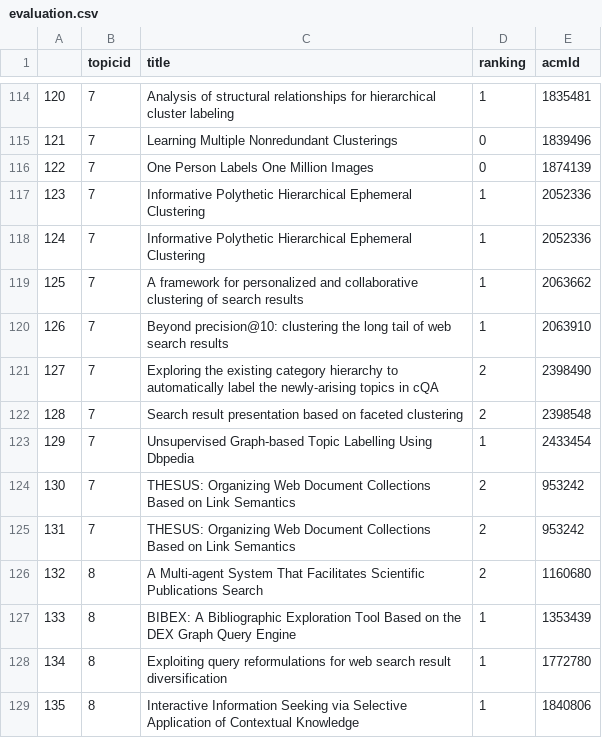
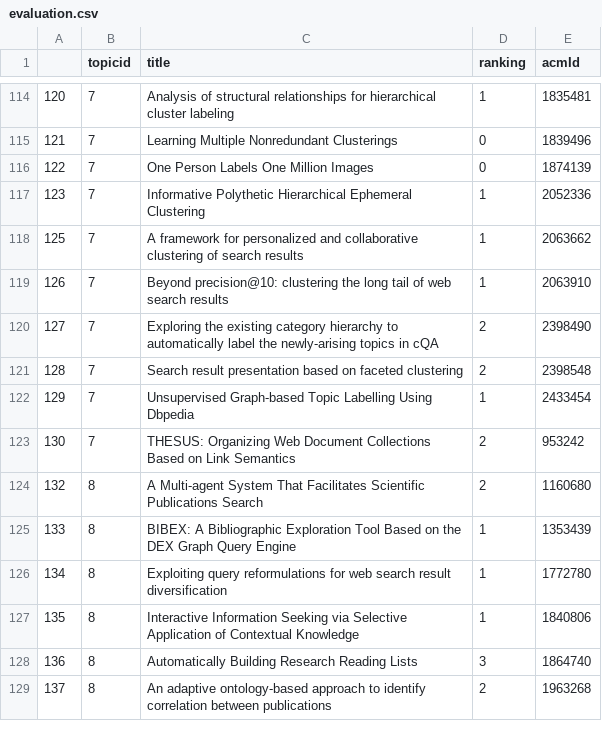
Before and after one commit to asibkamalsada/chatonir_finn, a CSV file: search/json/evaluation.csv, drawn as a sheet; only a part is shown, gaps mark what is left out; the shorter side is filled out with more unchanged rows; the diff names each change by its address in the sheet, - before the commit and + after, or states it on an @@ line.

```diff
--- a/search/json/evaluation.csv
+++ b/search/json/evaluation.csv
-row 118: 124 | 7 | Informative Polythetic Hierarchical Ephemeral Clustering | 1 | 2052336
-row 125: 131 | 7 | THESUS: Organizing Web Document Collections Based on Link Semantics | 2 | 953242
```
Also changed, not shown: 2 other files.
